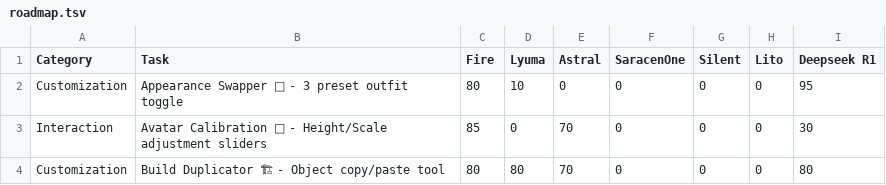
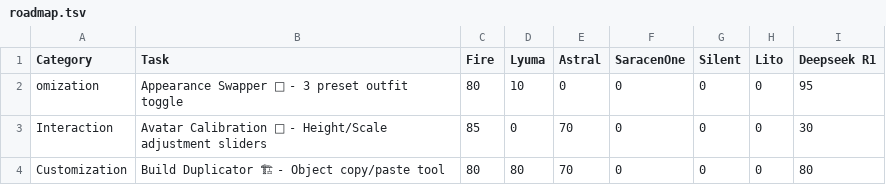
Before and after one commit to dragonhunt02/v-sekai-manuals, a TSV file: roadmap/roadmap.tsv, drawn as a sheet; only a part is shown.

Commit message:
Update roadmap.tsv

```diff
--- a/roadmap/roadmap.tsv
+++ b/roadmap/roadmap.tsv
@@ -1,3 +1,3 @@
 Category	Task	Fire	Lyuma	Astral	SaracenOne	Silent	Lito	Deepseek R1
-Customization	Appearance Swapper 👗 - 3 preset outfit toggle	80	10	0	0	0	0	95
+omization	Appearance Swapper 👗 - 3 preset outfit toggle	80	10	0	0	0	0	95
 Interaction	Avatar Calibration 🤖 - Height/Scale adjustment sliders	85	0	70	0	0	0	30
```
